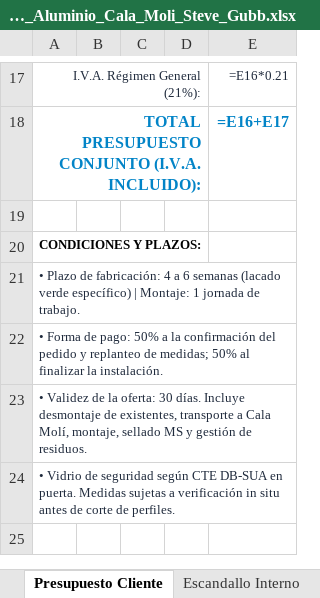
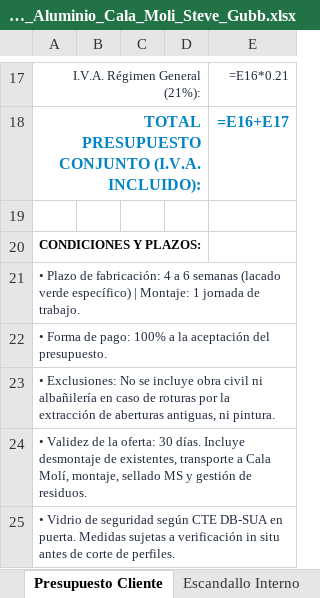
Before and after one commit to grupodixis/presupuestador, an Excel workbook: presupuestos/P-2026-0052-puerta-ventana-aluminio-cala-moli-steve-gubb/Presupuesto_P2026_0052_Aluminio_Cala_Moli_Steve_Gubb.xlsx, sheet Presupuesto Cliente, drawn as a sheet; only a part is shown, gaps mark what is left out; values as stored, in another font and other column widths than the file's, no borders; formulas without a stored value are shown as written; the diff names each change by its address in the sheet, - before the commit and + after, or states it on an @@ line.

Commit message:
Actualizar P-2026-0052: Forma de pago 100% a la aceptacion y exclusion expresa de obra civil por roturas en extraccion

```diff
--- a/presupuestos/P-2026-0052-puerta-ventana-aluminio-cala-moli-steve-gubb/Presupuesto_P2026_0052_Aluminio_Cala_Moli_Steve_Gubb.xlsx (sheet Presupuesto Cliente)
+++ b/presupuestos/P-2026-0052-puerta-ventana-aluminio-cala-moli-steve-gubb/Presupuesto_P2026_0052_Aluminio_Cala_Moli_Steve_Gubb.xlsx (sheet Presupuesto Cliente)
-A22: …de pago: 50% a la confirmación del pedido y replanteo de medidas; 50% al finalizar la instalación.
+A22: …de pago: 100% a la aceptación del presupuesto.
+row 23: • Exclusiones: No se incluye obra civil ni albañilería en caso de roturas por la extracción de aberturas antiguas, ni pintura.
```
Also changed, not shown: 7 other files.
